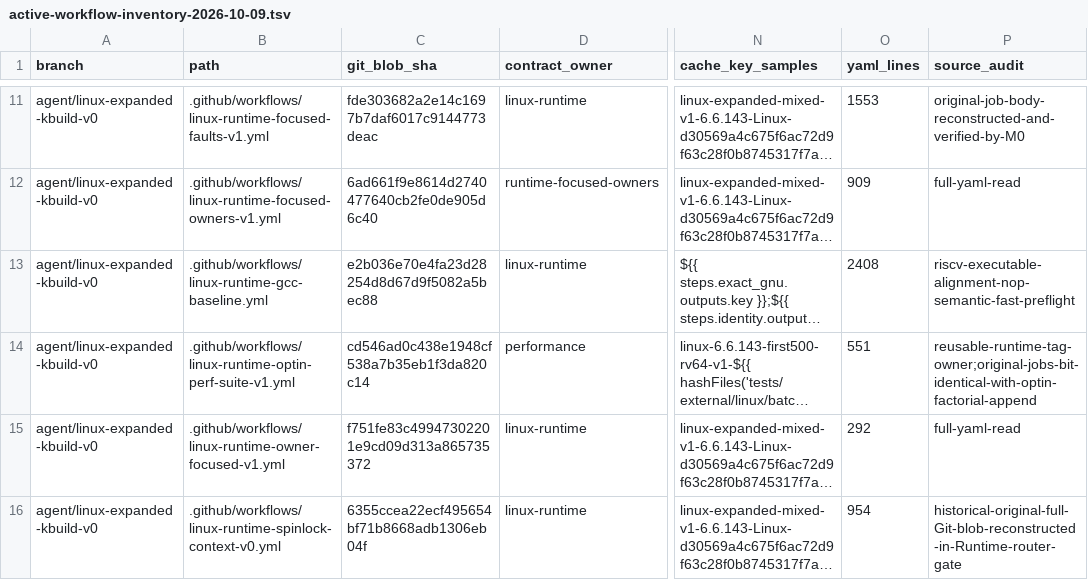
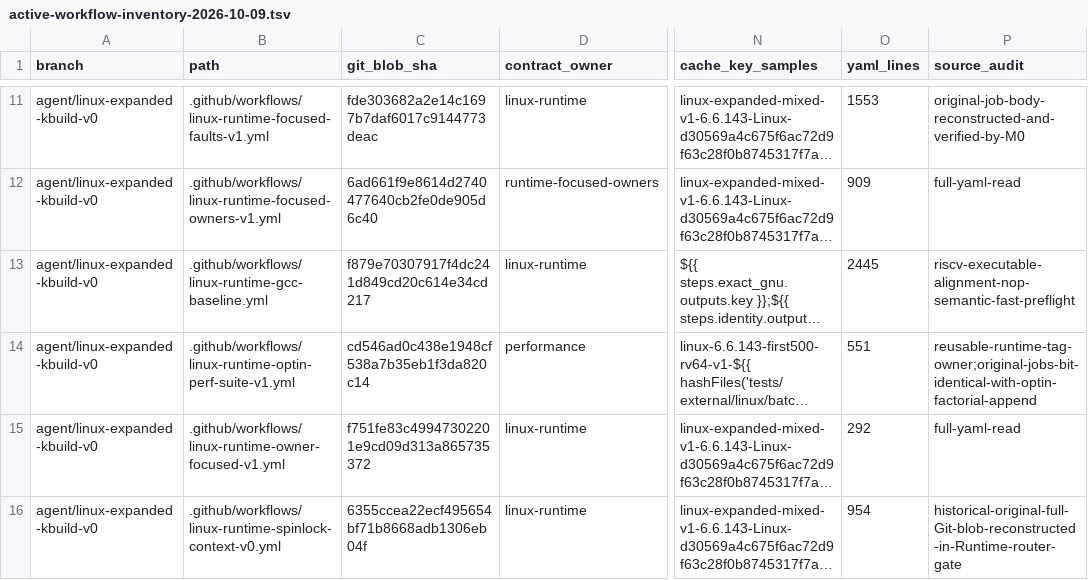
Before and after one commit to yituanxing/minic-toolchain, a TSV file: docs/ci/active-workflow-inventory-2026-10-09.tsv, drawn as a sheet; only a part is shown, gaps mark what is left out; long unchanged cells end in …; the diff names each change by its address in the sheet, - before the commit and + after, or states it on an @@ line.

Commit message:
ci: synchronize reviewed Runtime workflow inventory SHA after scoped Parser global index A/B

```diff
--- a/docs/ci/active-workflow-inventory-2026-10-09.tsv
+++ b/docs/ci/active-workflow-inventory-2026-10-09.tsv
-C13 (git_blob_sha): e2b036e70e4fa23d28254d8d67d9f5082a5bec88
+C13 (git_blob_sha): f879e70307917f4dc241d849cd20c614e34cd217
-O13 (yaml_lines): 2408
+O13 (yaml_lines): 2445
```
